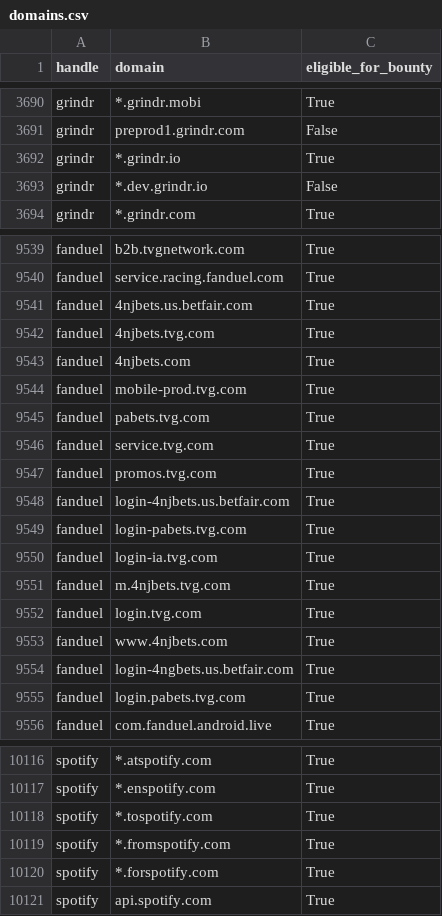
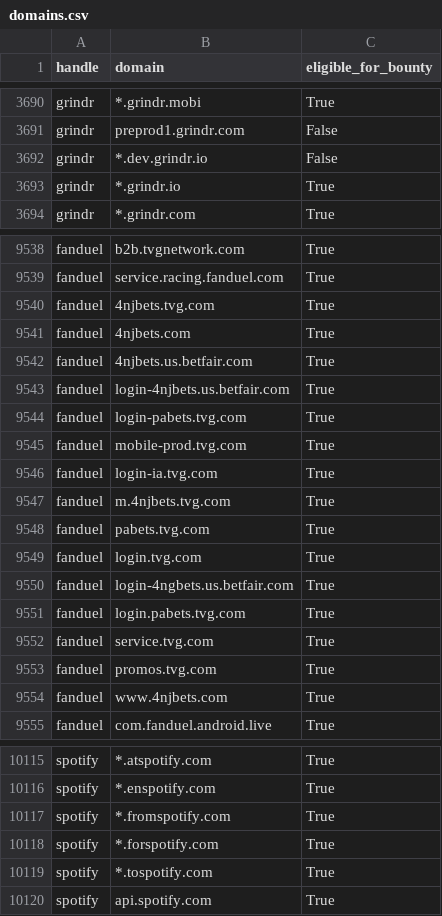
Before and after one commit to zhifana/h1domains, a CSV file: domains.csv, drawn as a sheet; only a part is shown, gaps mark what is left out; the diff covers the shown part only.

```diff
--- a/domains.csv
+++ b/domains.csv
@@ -3691,4 +3691,4 @@ grindr,*.grindr.mobi,True
 grindr,preprod1.grindr.com,False
-grindr,*.grindr.io,True
-grindr,*.dev.grindr.io,False
+grindr,*.dev.grindr.io,False
+grindr,*.grindr.io,True
 grindr,*.grindr.com,True
@@ -9540,17 +9539,17 @@ fanduel,b2b.tvgnetwork.com,True
 fanduel,service.racing.fanduel.com,True
-fanduel,4njbets.us.betfair.com,True
 fanduel,4njbets.tvg.com,True
 fanduel,4njbets.com,True
-fanduel,mobile-prod.tvg.com,True
-fanduel,pabets.tvg.com,True
-fanduel,service.tvg.com,True
-fanduel,promos.tvg.com,True
+fanduel,4njbets.us.betfair.com,True
 fanduel,login-4njbets.us.betfair.com,True
 fanduel,login-pabets.tvg.com,True
+fanduel,mobile-prod.tvg.com,True
 fanduel,login-ia.tvg.com,True
 fanduel,m.4njbets.tvg.com,True
+fanduel,pabets.tvg.com,True
 fanduel,login.tvg.com,True
-fanduel,www.4njbets.com,True
 fanduel,login-4ngbets.us.betfair.com,True
 fanduel,login.pabets.tvg.com,True
+fanduel,service.tvg.com,True
+fanduel,promos.tvg.com,True
+fanduel,www.4njbets.com,True
 fanduel,com.fanduel.android.live,True
@@ -10117,5 +10116,5 @@ spotify,*.atspotify.com,True
 spotify,*.enspotify.com,True
-spotify,*.tospotify.com,True
-spotify,*.fromspotify.com,True
-spotify,*.forspotify.com,True
+spotify,*.fromspotify.com,True
+spotify,*.forspotify.com,True
+spotify,*.tospotify.com,True
 spotify,api.spotify.com,True
```
Also changed, not shown: other rows of this file, 3 other files.
